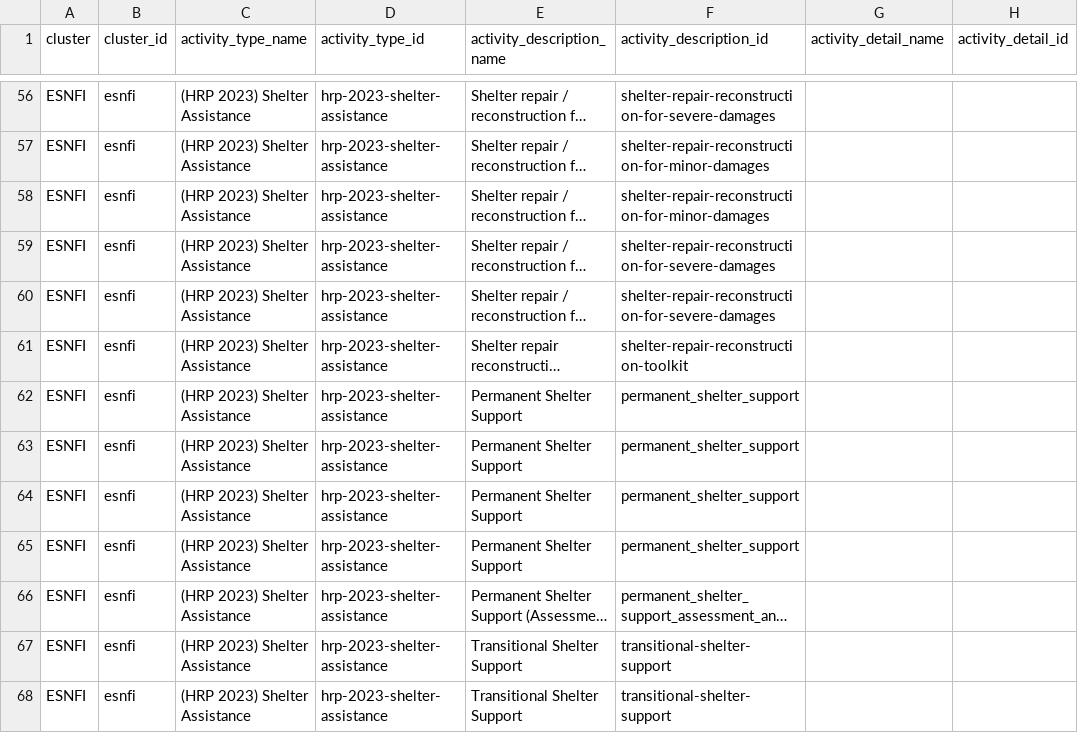
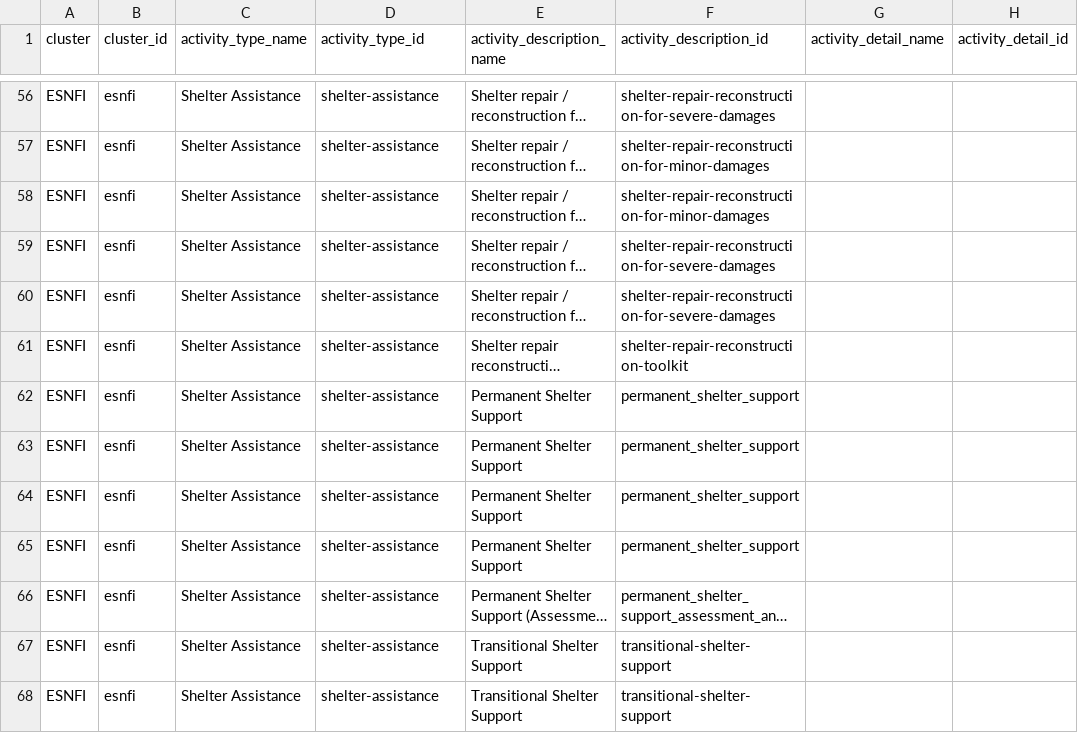
Before and after one commit to iMMAP/rh, a CSV file: scripts/data/output_2024.csv, drawn as a sheet; only a part is shown, gaps mark what is left out; long unchanged cells end in …; the diff covers the shown part only; the diff names each change by its address in the sheet, - before the commit and + after, or states it on an @@ line.

```diff
--- a/scripts/data/output_2024.csv
+++ b/scripts/data/output_2024.csv
-C56:C68 (activity_type_name): (HRP 2023) Shelter Assistance
+C56:C68 (activity_type_name): Shelter Assistance
-D56:D68 (activity_type_id): hrp-2023-shelter-assistance
+D56:D68 (activity_type_id): shelter-assistance
```
Also changed, not shown: 174 edited cells elsewhere in this file, 1 other file.
